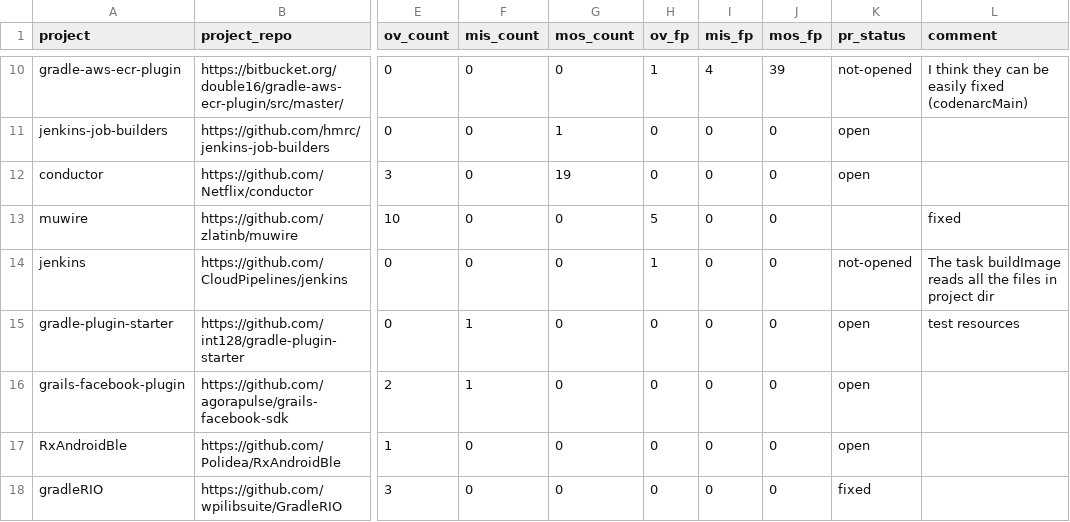
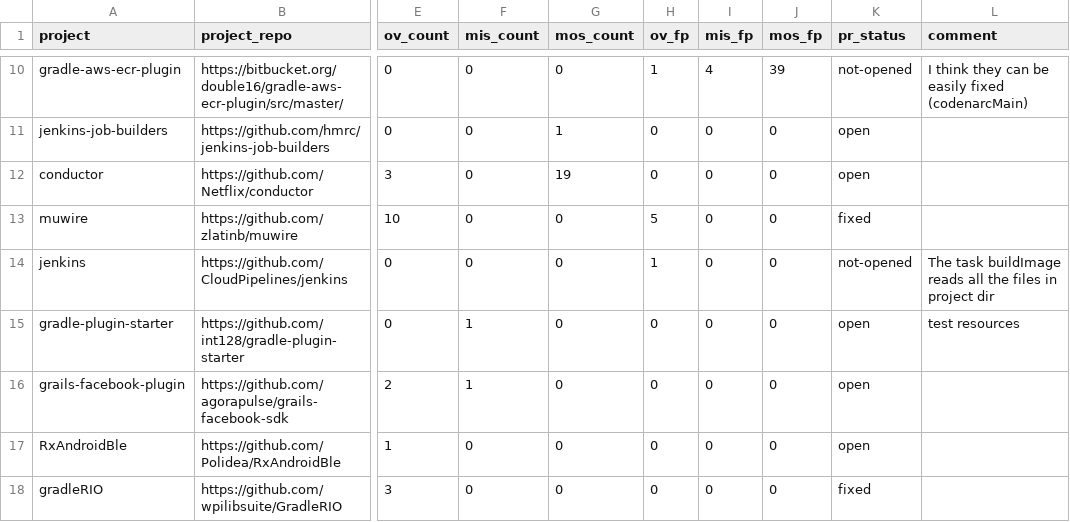
Before and after one commit to theosotr/fsracer, a CSV file: builds/fault-report.csv, drawn as a sheet; only a part is shown, gaps mark what is left out; the diff names each change by its address in the sheet, - before the commit and + after, or states it on an @@ line.

Commit message:
Fix again csv file

```diff
--- a/builds/fault-report.csv
+++ b/builds/fault-report.csv
-K13 (pr_status): (empty)
+K13 (pr_status): fixed
-L13 (comment): fixed
+L13 (comment): (empty)
```
